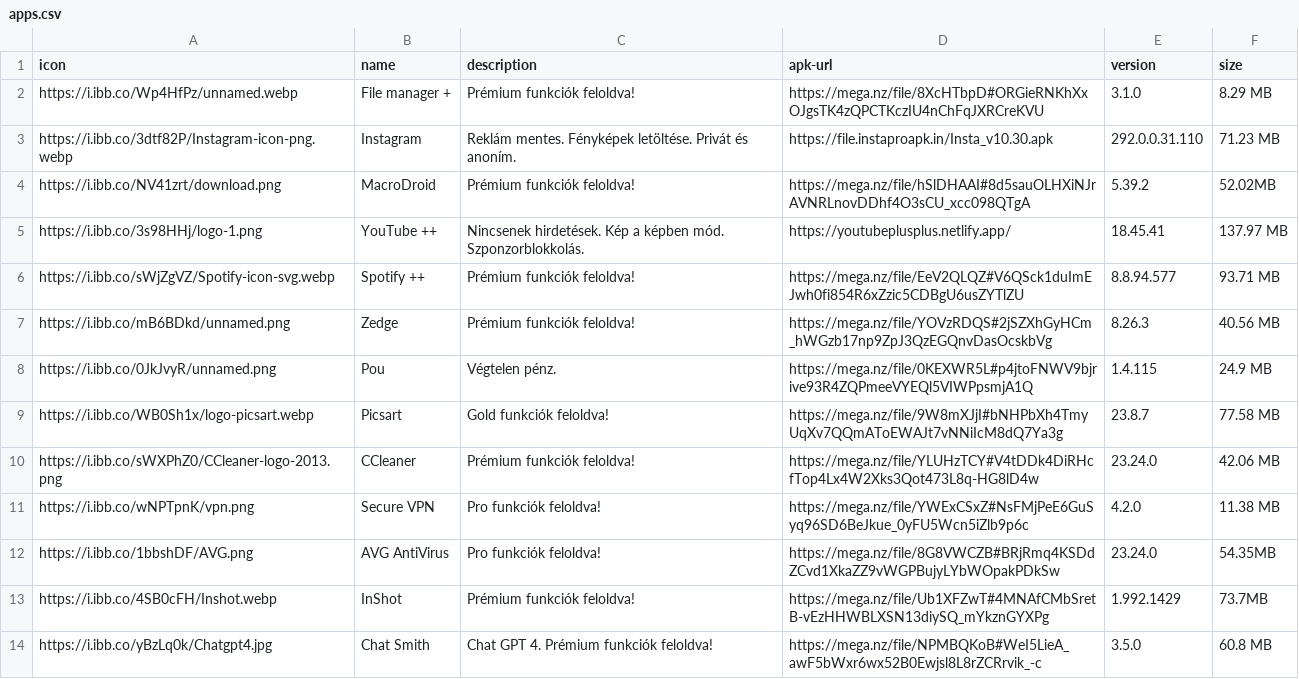
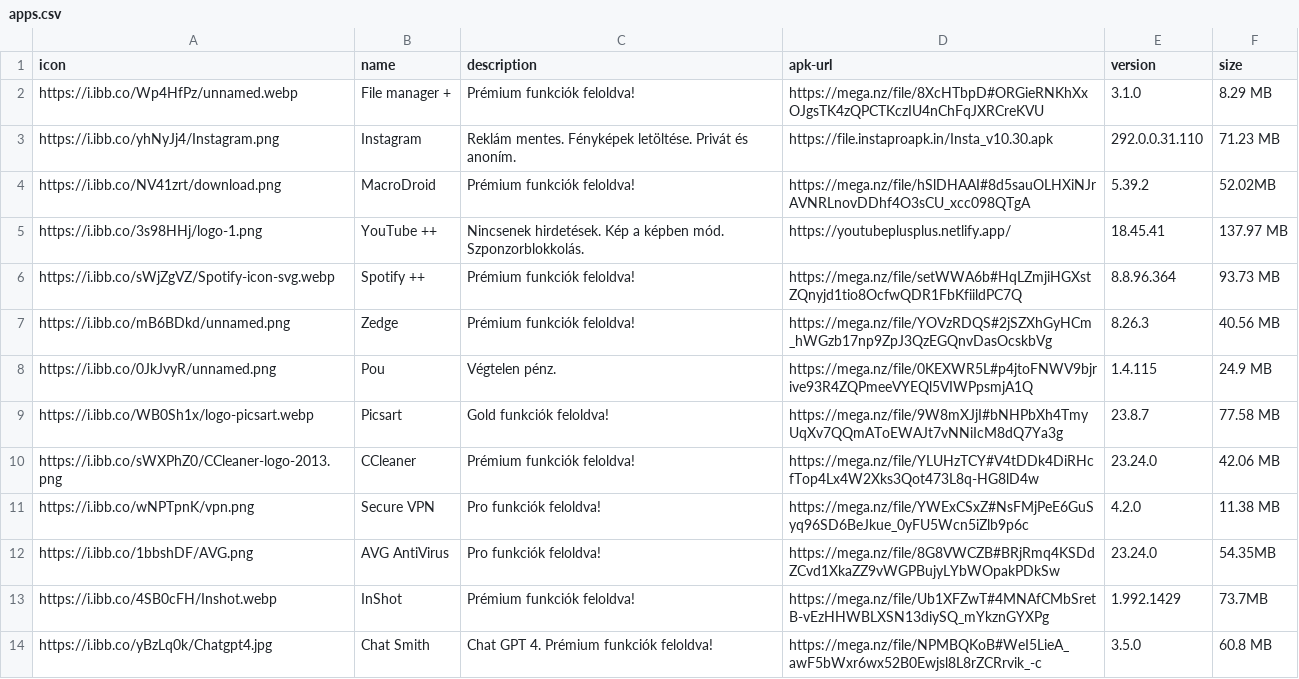
Before and after one commit to ujpalmartin/modjungle, a CSV file: apps.csv, drawn as a sheet.

Commit message:
Add files via upload

```diff
--- a/apps.csv
+++ b/apps.csv
@@ -2,6 +2,6 @@ icon,name,description,apk-url,version,size
 https://i.ibb.co/Wp4HfPz/unnamed.webp,File manager +,Prémium funkciók feloldva!,https://mega.nz/file/8XcHTbpD#ORGieRNKhXxOJgsTK4zQPCTKczIU4nChFqJXRCreKVU,3.1.0,8.29 MB
-https://i.ibb.co/3dtf82P/Instagram-icon-png.webp,Instagram,Reklám mentes.  Fényképek letöltése. Privát és anoním.,https://file.instaproapk.in/Insta_v10.30.apk,292.0.0.31.110,71.23 MB
+https://i.ibb.co/yhNyJj4/Instagram.png,Instagram,Reklám mentes.  Fényképek letöltése. Privát és anoním.,https://file.instaproapk.in/Insta_v10.30.apk,292.0.0.31.110,71.23 MB
 https://i.ibb.co/NV41zrt/download.png,MacroDroid,Prémium funkciók feloldva!,https://mega.nz/file/hSlDHAAI#8d5sauOLHXiNJrAVNRLnovDDhf4O3sCU_xcc098QTgA,5.39.2,52.02MB
 https://i.ibb.co/3s98HHj/logo-1.png,YouTube ++,Nincsenek hirdetések. Kép a képben mód. Szponzorblokkolás.,https://youtubeplusplus.netlify.app/,18.45.41,137.97 MB
-https://i.ibb.co/sWjZgVZ/Spotify-icon-svg.webp,Spotify ++,Prémium funkciók feloldva!,https://mega.nz/file/EeV2QLQZ#V6QSck1duImEJwh0fi854R6xZzic5CDBgU6usZYTlZU,8.8.94.577,93.71 MB
+https://i.ibb.co/sWjZgVZ/Spotify-icon-svg.webp,Spotify ++,Prémium funkciók feloldva!,https://mega.nz/file/setWWA6b#HqLZmjiHGXstZQnyjd1tio8OcfwQDR1FbKfiildPC7Q,8.8.96.364,93.73 MB
 https://i.ibb.co/mB6BDkd/unnamed.png,Zedge,Prémium funkciók feloldva!,https://mega.nz/file/YOVzRDQS#2jSZXhGyHCm_hWGzb17np9ZpJ3QzEGQnvDasOcskbVg,8.26.3,40.56 MB
```
